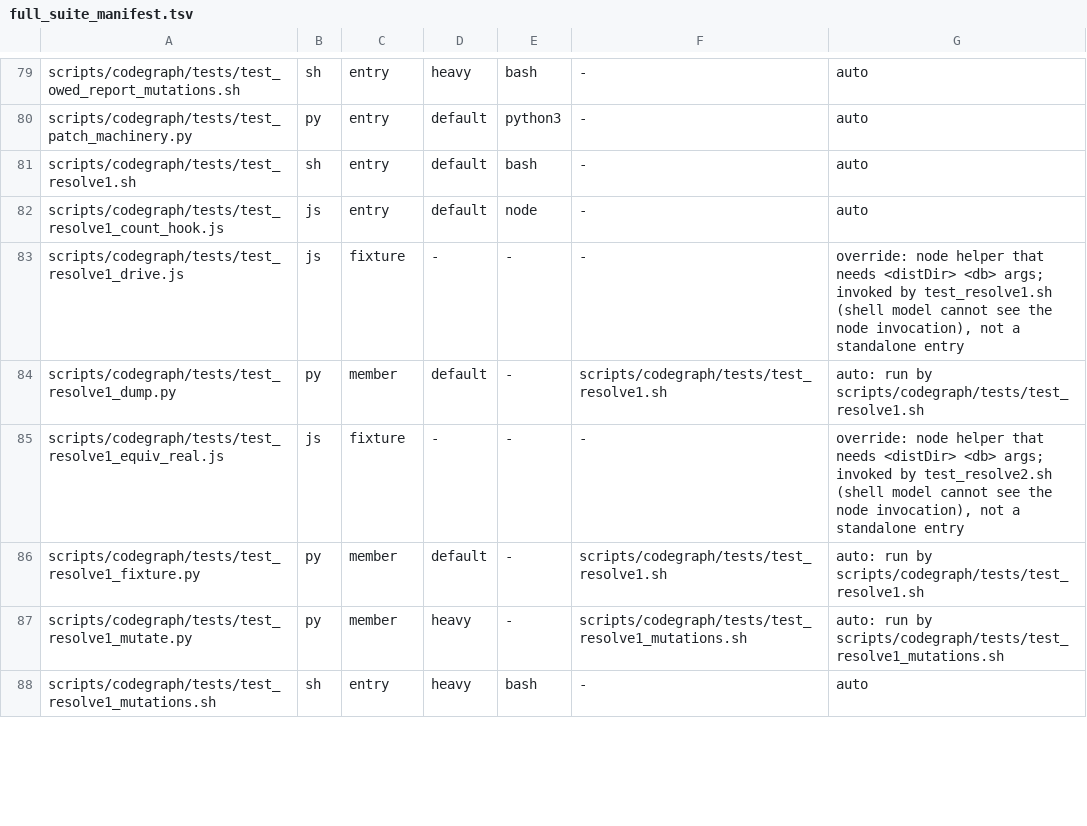
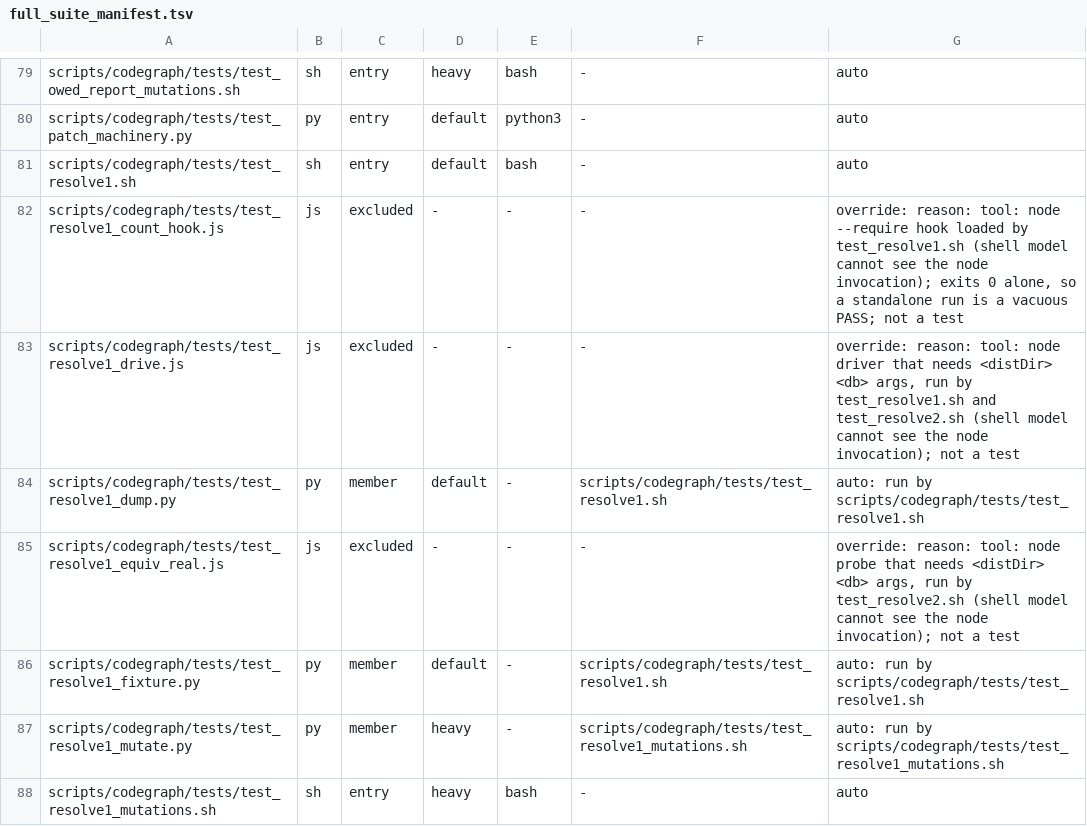
Before and after one commit to HelixDevelopment/constitution, a TSV file: config/full_suite_manifest.tsv, drawn as a sheet; only a part is shown, gaps mark what is left out; the diff covers the shown part only.

```diff
--- a/config/full_suite_manifest.tsv
+++ b/config/full_suite_manifest.tsv
@@ -81,6 +81,6 @@ scripts/codegraph/tests/test_patch_machinery.py	py	entry	default	python3	-	auto
 scripts/codegraph/tests/test_resolve1.sh	sh	entry	default	bash	-	auto
-scripts/codegraph/tests/test_resolve1_count_hook.js	js	entry	default	node	-	auto
-scripts/codegraph/tests/test_resolve1_drive.js	js	fixture	-	-	-	override: node helper that needs <distDir> <db> args; invoked by test_resolve1.sh (shell model cannot see the node invocation), not a standalone entry
+scripts/codegraph/tests/test_resolve1_count_hook.js	js	excluded	-	-	-	override: reason: tool: node --require hook loaded by test_resolve1.sh (shell model cannot see the node invocation); exits 0 alone, so a standalone run is a vacuous PASS; not a test
+scripts/codegraph/tests/test_resolve1_drive.js	js	excluded	-	-	-	override: reason: tool: node driver that needs <distDir> <db> args, run by test_resolve1.sh and test_resolve2.sh (shell model cannot see the node invocation); not a test
 scripts/codegraph/tests/test_resolve1_dump.py	py	member	default	-	scripts/codegraph/tests/test_resolve1.sh	auto: run by scripts/codegraph/tests/test_resolve1.sh
-scripts/codegraph/tests/test_resolve1_equiv_real.js	js	fixture	-	-	-	override: node helper that needs <distDir> <db> args; invoked by test_resolve2.sh (shell model cannot see the node invocation), not a standalone entry
+scripts/codegraph/tests/test_resolve1_equiv_real.js	js	excluded	-	-	-	override: reason: tool: node probe that needs <distDir> <db> args, run by test_resolve2.sh (shell model cannot see the node invocation); not a test
 scripts/codegraph/tests/test_resolve1_fixture.py	py	member	default	-	scripts/codegraph/tests/test_resolve1.sh	auto: run by scripts/codegraph/tests/test_resolve1.sh
```
Also changed, not shown: 4 added rows, 1 removed row, 1 moved row and 8 edited cells elsewhere in this file, 1 other file.
